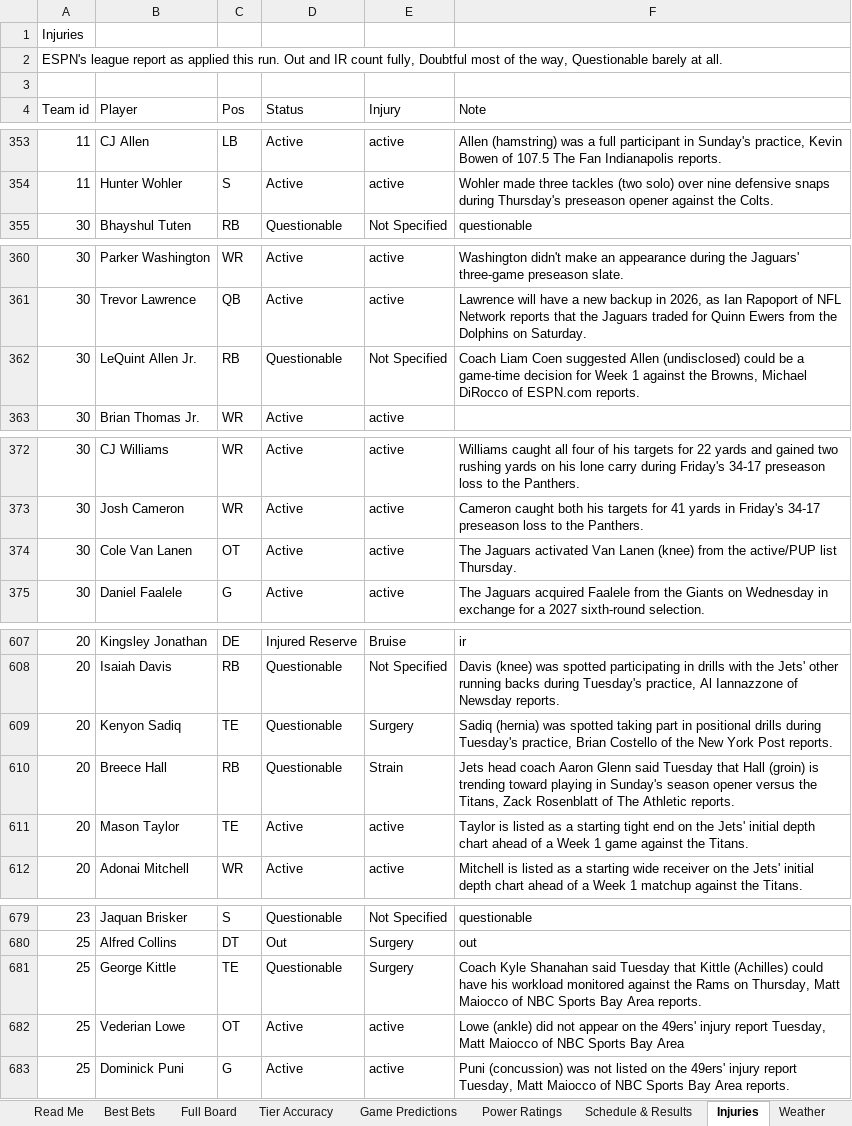
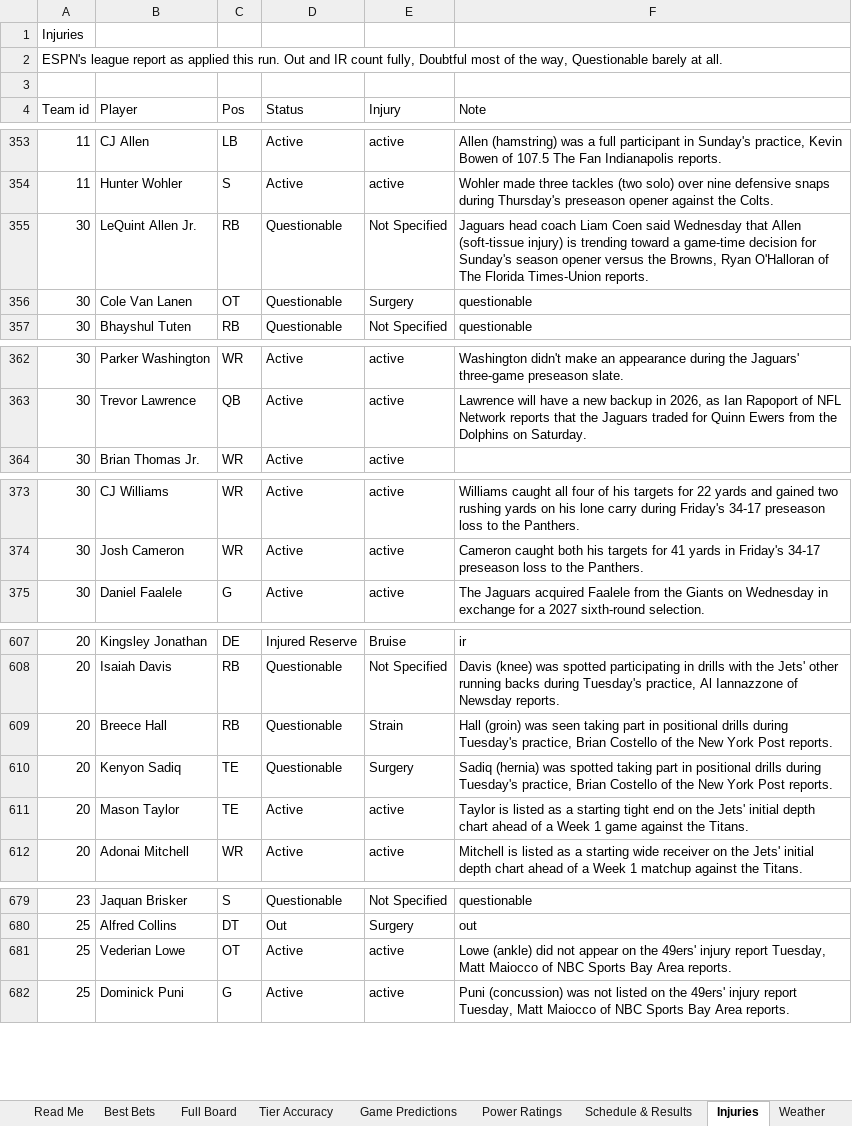
Before and after one commit to CHILLYCHILLY14/nfl-edge, an Excel workbook: NFL_Edge_Model.xlsx, sheet Injuries, drawn as a sheet; only a part is shown, gaps mark what is left out; values as stored, in another font and other column widths than the file's, no cell formats; table styles not drawn; removed rows and columns are numbered as before the commit, all else as after; the diff covers the shown part only; the diff names each change by its address in the sheet, - before the commit and + after, or states it on an @@ line.

```diff
--- a/NFL_Edge_Model.xlsx (sheet Injuries)
+++ b/NFL_Edge_Model.xlsx (sheet Injuries)
+row 355: 30 | LeQuint Allen Jr. | RB | Questionable | Not Specified | Jaguars head coach Liam Coen said Wednesday that Allen (soft-tissue injury) is trending toward a game-time decision for Sunday's season opener versus the Browns, Ryan O'Halloran of The Florida Times-Union reports.
+row 356: 30 | Cole Van Lanen | OT | Questionable | Surgery | questionable
-row 362: 30 | LeQuint Allen Jr. | RB | Questionable | Not Specified | Coach Liam Coen suggested Allen (undisclosed) could be a game-time decision for Week 1 against the Browns, Michael DiRocco of ESPN.com reports.
-row 374: 30 | Cole Van Lanen | OT | Active | active | The Jaguars activated Van Lanen (knee) from the active/PUP list Thursday.
+row 609: 20 | Breece Hall | RB | Questionable | Strain | Hall (groin) was seen taking part in positional drills during Tuesday's practice, Brian Costello of the New York Post reports.
-row 610: 20 | Breece Hall | RB | Questionable | Strain | Jets head coach Aaron Glenn said Tuesday that Hall (groin) is trending toward playing in Sunday's season opener versus the Titans, Zack Rosenblatt of The Athletic reports.
-row 681: 25 | George Kittle | TE | Questionable | Surgery | Coach Kyle Shanahan said Tuesday that Kittle (Achilles) could have his workload monitored against the Rams on Thursday, Matt Maiocco of NBC Sports Bay Area reports.
-F681 (Note): …Bay Area
+F681 (Note): …Bay Area reports.
```
Also changed, not shown: 1 added row and 9 edited cells elsewhere in this sheet, sheet Full Board, sheet Best Bets, sheet Weather, sheet Game Predictions, sheet Schedule & Results, sheet Power Ratings, 2 more sheets, cell formats, 18 other files.
